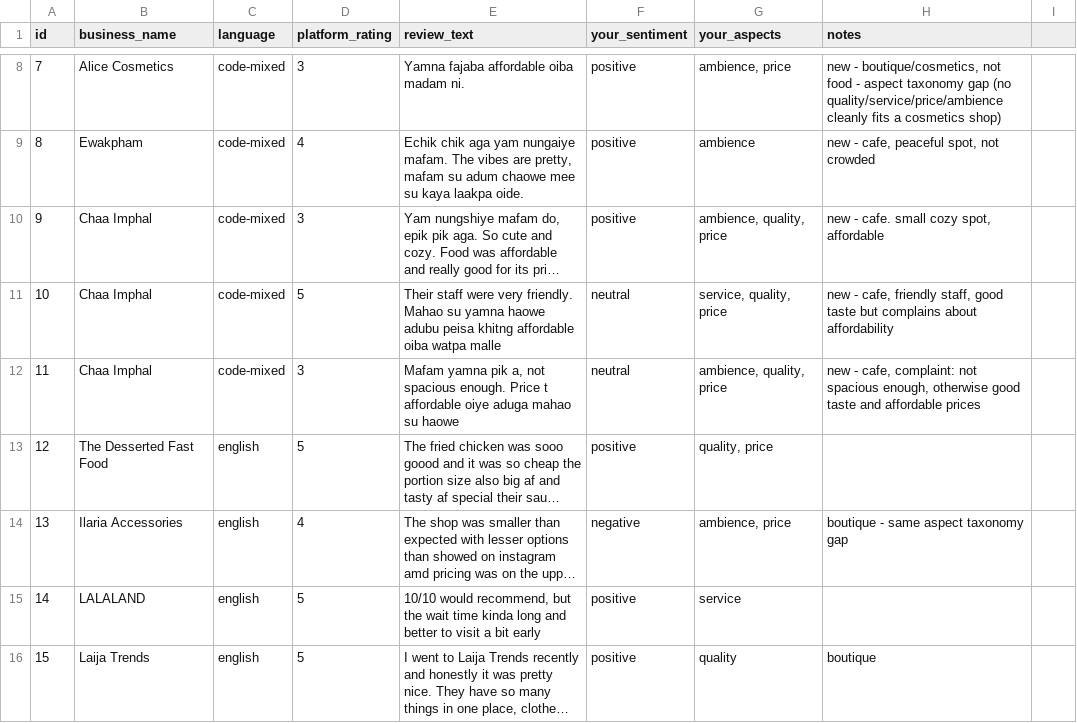
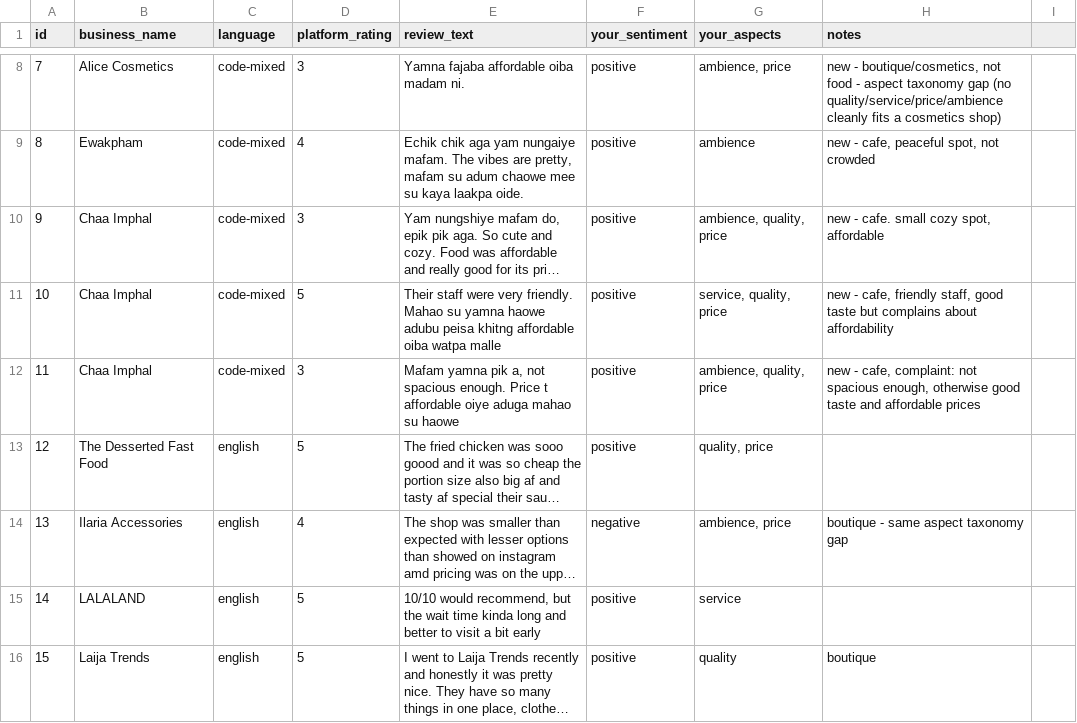
Before and after one commit to NexD25/seekspo, a CSV file: backend/docs/eval_batch_labeled.csv, drawn as a sheet; only a part is shown, gaps mark what is left out; long unchanged cells end in …; the diff names each change by its address in the sheet, - before the commit and + after, or states it on an @@ line.

```diff
--- a/backend/docs/eval_batch_labeled.csv
+++ b/backend/docs/eval_batch_labeled.csv
-F11:F12 (your_sentiment): neutral
+F11:F12 (your_sentiment): positive
```
Also changed, not shown: backend/docs/eval_error_log.csv, backend/docs/eval_results.csv, 2 other files.
